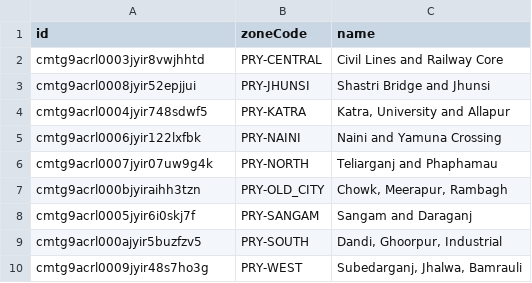
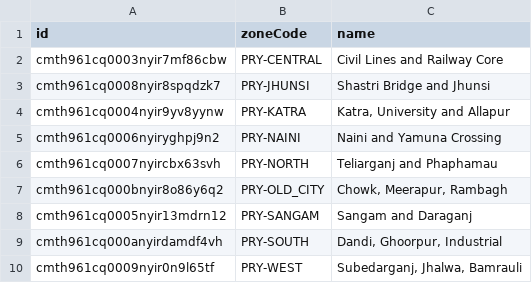
Before and after one commit to upadhyayom1/Nagar-Drishti, a CSV file: ml/vehicle_movement_analysis/data/zones.csv, drawn as a sheet.

```diff
--- a/ml/vehicle_movement_analysis/data/zones.csv
+++ b/ml/vehicle_movement_analysis/data/zones.csv
@@ -1,10 +1,10 @@
 id,zoneCode,name
-cmtg9acrl0003jyir8vwjhhtd,PRY-CENTRAL,Civil Lines and Railway Core
-cmtg9acrl0008jyir52epjjui,PRY-JHUNSI,Shastri Bridge and Jhunsi
-cmtg9acrl0004jyir748sdwf5,PRY-KATRA,"Katra, University and Allapur"
-cmtg9acrl0006jyir122lxfbk,PRY-NAINI,Naini and Yamuna Crossing
-cmtg9acrl0007jyir07uw9g4k,PRY-NORTH,Teliarganj and Phaphamau
-cmtg9acrl000bjyiraihh3tzn,PRY-OLD_CITY,"Chowk, Meerapur, Rambagh"
-cmtg9acrl0005jyir6i0skj7f,PRY-SANGAM,Sangam and Daraganj
-cmtg9acrl000ajyir5buzfzv5,PRY-SOUTH,"Dandi, Ghoorpur, Industrial"
-cmtg9acrl0009jyir48s7ho3g,PRY-WEST,"Subedarganj, Jhalwa, Bamrauli"
+cmth961cq0003nyir7mf86cbw,PRY-CENTRAL,Civil Lines and Railway Core
+cmth961cq0008nyir8spqdzk7,PRY-JHUNSI,Shastri Bridge and Jhunsi
+cmth961cq0004nyir9yv8yynw,PRY-KATRA,"Katra, University and Allapur"
+cmth961cq0006nyiryghpj9n2,PRY-NAINI,Naini and Yamuna Crossing
+cmth961cq0007nyircbx63svh,PRY-NORTH,Teliarganj and Phaphamau
+cmth961cq000bnyir8o86y6q2,PRY-OLD_CITY,"Chowk, Meerapur, Rambagh"
+cmth961cq0005nyir13mdrn12,PRY-SANGAM,Sangam and Daraganj
+cmth961cq000anyirdamdf4vh,PRY-SOUTH,"Dandi, Ghoorpur, Industrial"
+cmth961cq0009nyir0n9l65tf,PRY-WEST,"Subedarganj, Jhalwa, Bamrauli"
```
Also changed, not shown: ml/vehicle_movement_analysis/data/cameras.csv, 5 other files.
